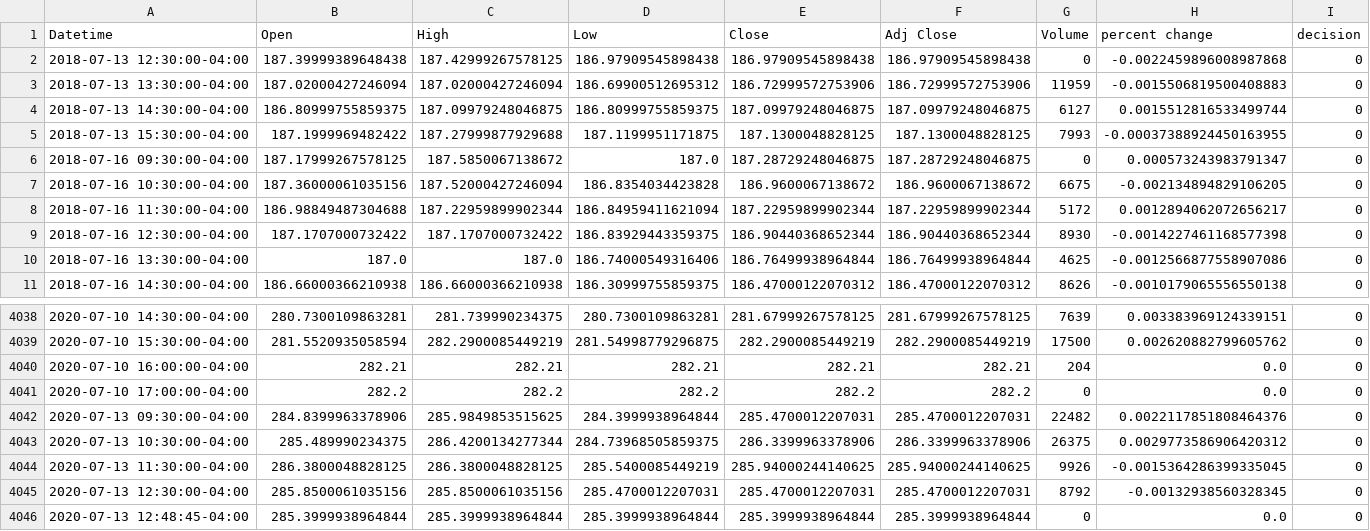
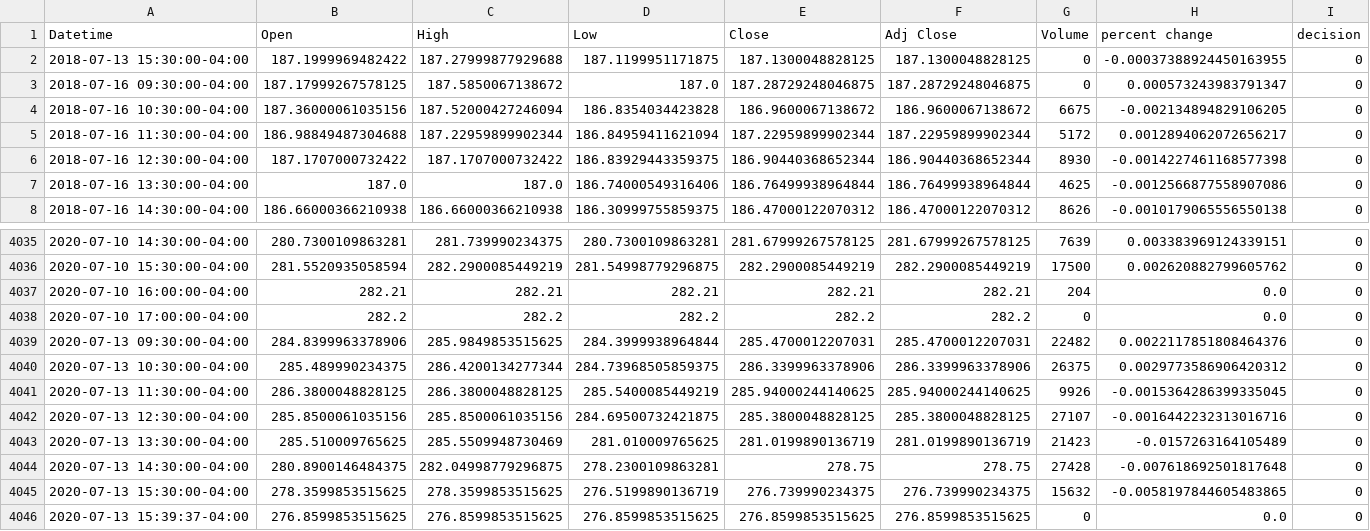
Before and after one commit to yuchild/yfinance_demo, a CSV file: stock_df.csv, drawn as a sheet; only a part is shown, gaps mark what is left out.

```diff
--- a/stock_df.csv
+++ b/stock_df.csv
@@ -1,6 +1,3 @@
 Datetime,Open,High,Low,Close,Adj Close,Volume,percent change,decision
-2018-07-13 12:30:00-04:00,187.39999389648438,187.42999267578125,186.97909545898438,186.97909545898438,186.97909545898438,0,-0.0022459896008987868,0
-2018-07-13 13:30:00-04:00,187.02000427246094,187.02000427246094,186.69900512695312,186.72999572753906,186.72999572753906,11959,-0.0015506819500408883,0
-2018-07-13 14:30:00-04:00,186.80999755859375,187.09979248046875,186.80999755859375,187.09979248046875,187.09979248046875,6127,0.0015512816533499744,0
-2018-07-13 15:30:00-04:00,187.1999969482422,187.27999877929688,187.1199951171875,187.1300048828125,187.1300048828125,7993,-0.00037388924450163955,0
+2018-07-13 15:30:00-04:00,187.1999969482422,187.27999877929688,187.1199951171875,187.1300048828125,187.1300048828125,0,-0.00037388924450163955,0
 2018-07-16 09:30:00-04:00,187.17999267578125,187.5850067138672,187.0,187.28729248046875,187.28729248046875,0,0.000573243983791347,0
@@ -4044,3 +4041,6 @@ Datetime,Open,High,Low,Close,Adj Close,Volume,percent change,decision
 2020-07-13 11:30:00-04:00,286.3800048828125,286.3800048828125,285.5400085449219,285.94000244140625,285.94000244140625,9926,-0.0015364286399335045,0
-2020-07-13 12:30:00-04:00,285.8500061035156,285.8500061035156,285.4700012207031,285.4700012207031,285.4700012207031,8792,-0.00132938560328345,0
-2020-07-13 12:48:45-04:00,285.3999938964844,285.3999938964844,285.3999938964844,285.3999938964844,285.3999938964844,0,0.0,0
+2020-07-13 12:30:00-04:00,285.8500061035156,285.8500061035156,284.69500732421875,285.3800048828125,285.3800048828125,27107,-0.0016442232313016716,0
+2020-07-13 13:30:00-04:00,285.510009765625,285.5509948730469,281.010009765625,281.0199890136719,281.0199890136719,21423,-0.0157263164105489,0
+2020-07-13 14:30:00-04:00,280.8900146484375,282.04998779296875,278.2300109863281,278.75,278.75,27428,-0.007618692501817648,0
+2020-07-13 15:30:00-04:00,278.3599853515625,278.3599853515625,276.5199890136719,276.739990234375,276.739990234375,15632,-0.0058197844605483865,0
+2020-07-13 15:39:37-04:00,276.8599853515625,276.8599853515625,276.8599853515625,276.8599853515625,276.8599853515625,0,0.0,0
```
Also changed, not shown: 1 other file.
